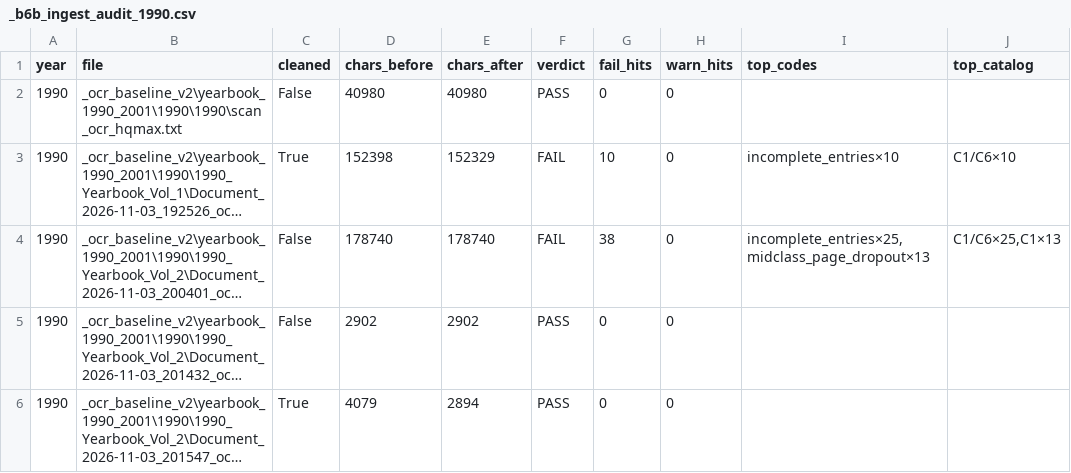
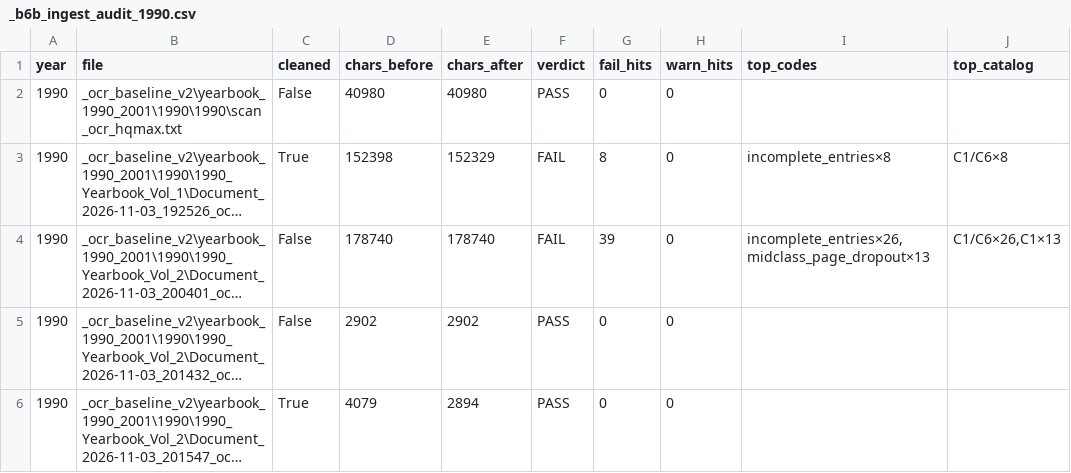
Before and after one commit to mwtorq/jrtca_results, a CSV file: _b6b_ingest_audit_1990.csv, drawn as a sheet; long unchanged cells end in …; the diff names each change by its address in the sheet, - before the commit and + after, or states it on an @@ line.

```diff
--- a/_b6b_ingest_audit_1990.csv
+++ b/_b6b_ingest_audit_1990.csv
-G3 (fail_hits): 10
+G3 (fail_hits): 8
-I3 (top_codes): incomplete_entries×10
+I3 (top_codes): incomplete_entries×8
-J3 (top_catalog): C1/C6×10
+J3 (top_catalog): C1/C6×8
-G4 (fail_hits): 38
+G4 (fail_hits): 39
-I4 (top_codes): incomplete_entries×25,midclass_page_dropout×13
+I4 (top_codes): incomplete_entries×26,midclass_page_dropout×13
-J4 (top_catalog): C1/C6×25,C1×13
+J4 (top_catalog): C1/C6×26,C1×13
```
Also changed, not shown: _b6b_ingest_audit_1991.csv, _b6b_ingest_audit_1992.csv, 18 other files.
